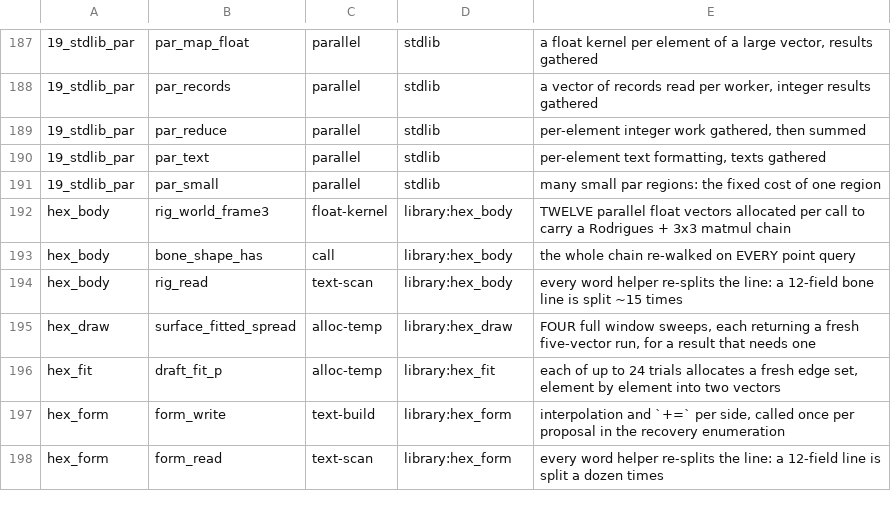
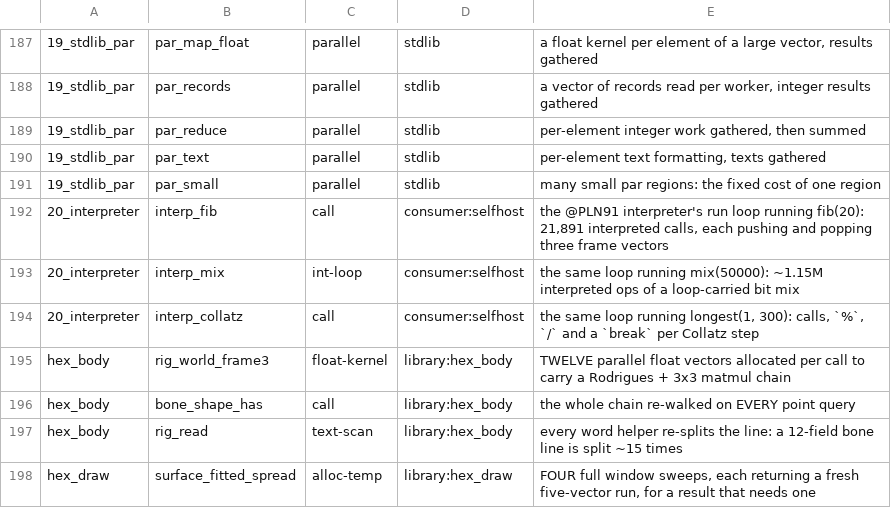
Before and after one commit to loft-lang/loft, a TSV file: bench/portal/routines.tsv, drawn as a sheet; only a part is shown, gaps mark what is left out; the shorter side is filled out with more unchanged rows; the diff names each change by its address in the sheet, - before the commit and + after, or states it on an @@ line.

```diff
--- a/bench/portal/routines.tsv
+++ b/bench/portal/routines.tsv
+row 192: 20_interpreter | interp_fib | call | consumer:selfhost | the @PLN91 interpreter's run loop running fib(20): 21,891 interpreted calls, each pushing and popping three frame vectors
+row 193: 20_interpreter | interp_mix | int-loop | consumer:selfhost | the same loop running mix(50000): ~1.15M interpreted ops of a loop-carried bit mix
+row 194: 20_interpreter | interp_collatz | call | consumer:selfhost | the same loop running longest(1, 300): calls, `%`, `/` and a `break` per Collatz step
```
Also changed, not shown: 2 other files.
